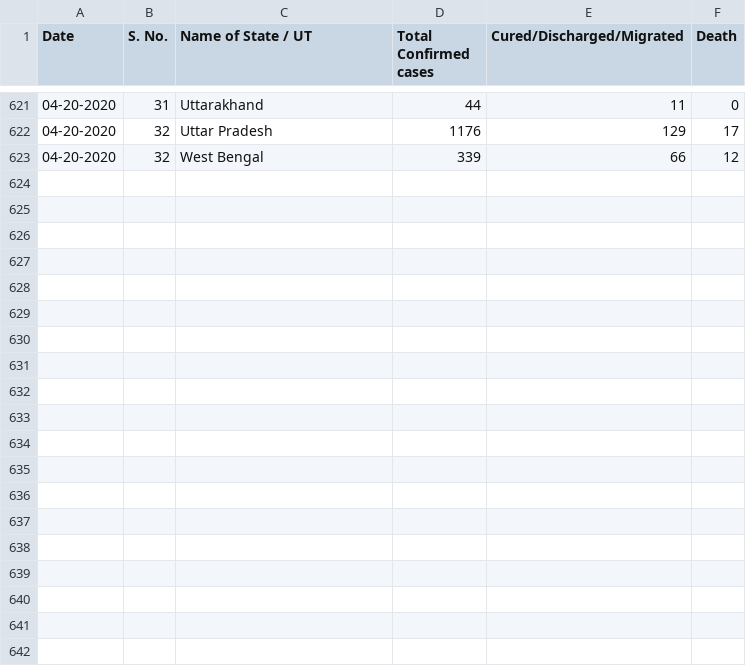
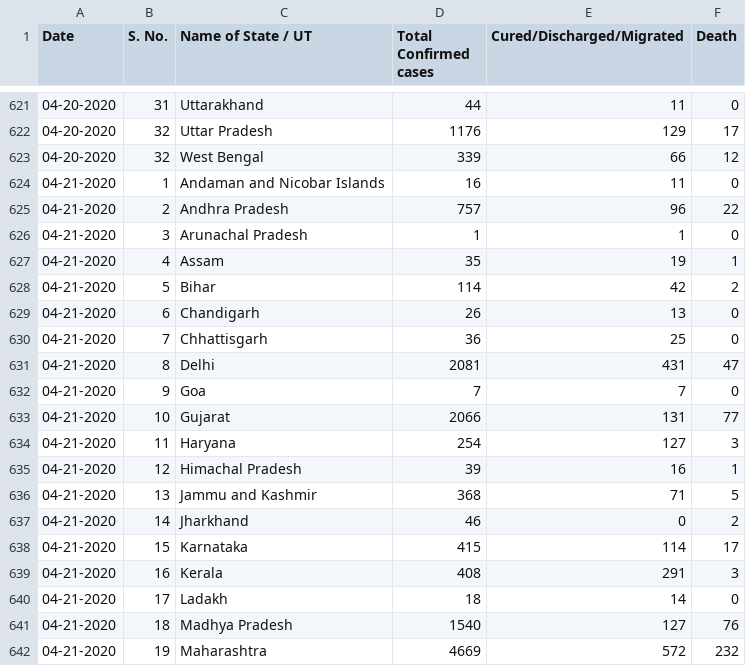
Before and after one commit to udaykadaboina/COVID19_India, a CSV file: data/states_data_aggregated.csv, drawn as a sheet; only a part is shown, gaps mark what is left out; the diff covers the shown part only; the diff names each change by its address in the sheet, - before the commit and + after, or states it on an @@ line.

Commit message:
data upload 04-21-2020

```diff
--- a/data/states_data_aggregated.csv
+++ b/data/states_data_aggregated.csv
+row 624: 04-21-2020 | 1 | Andaman and Nicobar Islands | 16 | 11 | 0
+row 625: 04-21-2020 | 2 | Andhra Pradesh | 757 | 96 | 22
+row 626: 04-21-2020 | 3 | Arunachal Pradesh | 1 | 1 | 0
+row 627: 04-21-2020 | 4 | Assam | 35 | 19 | 1
+row 628: 04-21-2020 | 5 | Bihar | 114 | 42 | 2
+row 629: 04-21-2020 | 6 | Chandigarh | 26 | 13 | 0
+row 630: 04-21-2020 | 7 | Chhattisgarh | 36 | 25 | 0
+row 631: 04-21-2020 | 8 | Delhi | 2081 | 431 | 47
+row 632: 04-21-2020 | 9 | Goa | 7 | 7 | 0
+row 633: 04-21-2020 | 10 | Gujarat | 2066 | 131 | 77
+row 634: 04-21-2020 | 11 | Haryana | 254 | 127 | 3
+row 635: 04-21-2020 | 12 | Himachal Pradesh | 39 | 16 | 1
+row 636: 04-21-2020 | 13 | Jammu and Kashmir | 368 | 71 | 5
+row 637: 04-21-2020 | 14 | Jharkhand | 46 | 0 | 2
+row 638: 04-21-2020 | 15 | Karnataka | 415 | 114 | 17
+row 639: 04-21-2020 | 16 | Kerala | 408 | 291 | 3
+row 640: 04-21-2020 | 17 | Ladakh | 18 | 14 | 0
+row 641: 04-21-2020 | 18 | Madhya Pradesh | 1540 | 127 | 76
+row 642: 04-21-2020 | 19 | Maharashtra | 4669 | 572 | 232
```
Also changed, not shown: 14 added rows elsewhere in this file, 1 other file.
